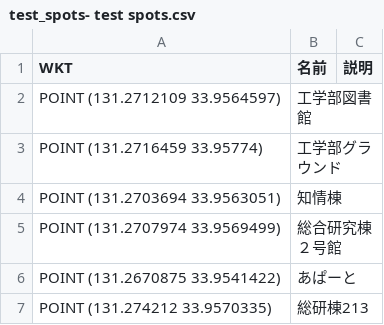
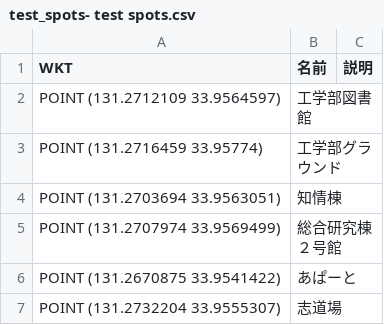
Before and after one commit to takushikai2003/akatsuki, a CSV file: data/test_spots- test spots.csv, drawn as a sheet; removed rows and columns are numbered as before the commit, all else as after; the diff names each change by its address in the sheet, - before the commit and + after, or states it on an @@ line.

Commit message:
スポット修正

```diff
--- a/data/test_spots- test spots.csv
+++ b/data/test_spots- test spots.csv
-row 7: POINT (131.274212 33.9570335) | 総研棟213
+row 7: POINT (131.2732204 33.9555307) | 志道場
```
